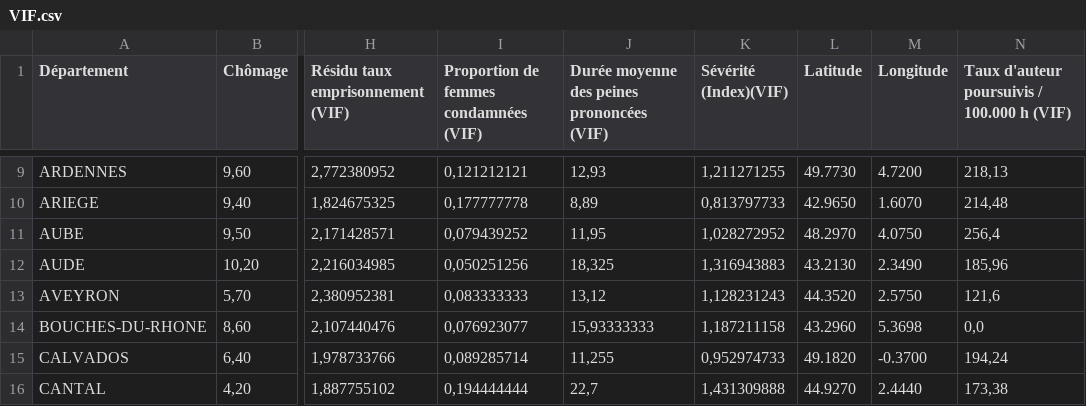
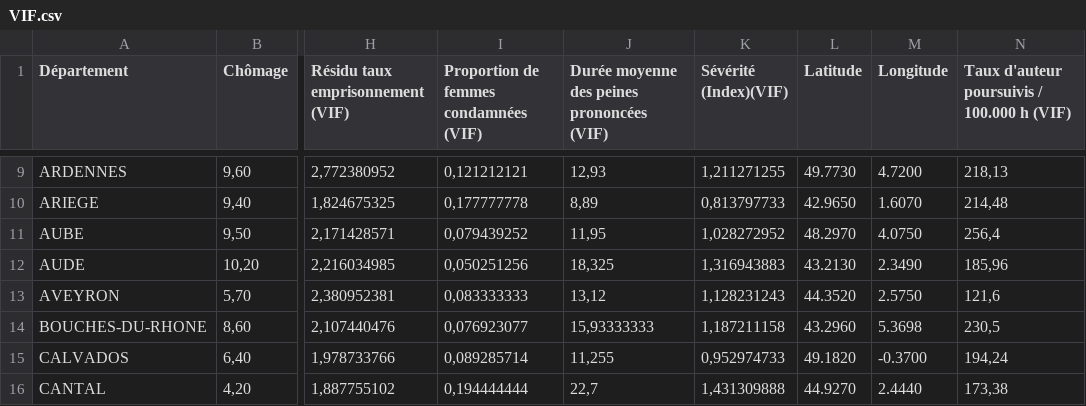
Before and after one commit to s-ra-cloud/Sentencia, a CSV file: data/VIF.csv, drawn as a sheet; only a part is shown, gaps mark what is left out; the diff names each change by its address in the sheet, - before the commit and + after, or states it on an @@ line.

```diff
--- a/data/VIF.csv
+++ b/data/VIF.csv
-N14: 0,0
+N14: 230,5
```
